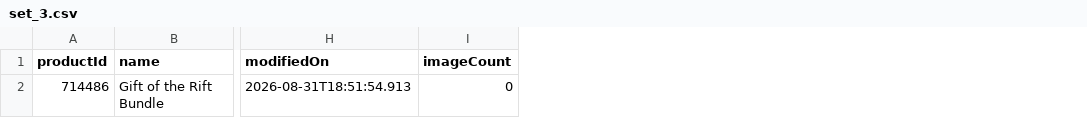
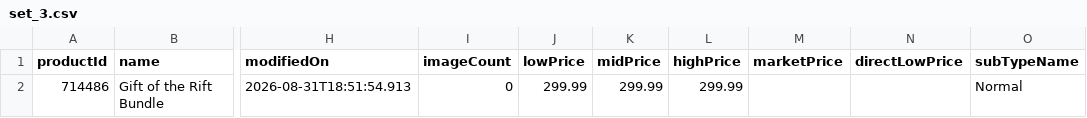
Before and after one commit to MXTradeApps/riftrades, a CSV file: public/price-guide/set_3.csv, drawn as a sheet; only a part is shown, gaps mark what is left out; the diff names each change by its address in the sheet, - before the commit and + after, or states it on an @@ line.

```diff
--- a/public/price-guide/set_3.csv
+++ b/public/price-guide/set_3.csv
+column J (lowPrice), row 2: 299.99
+column K (midPrice), row 2: 299.99
+column L (highPrice), row 2: 299.99
+column M (marketPrice), empty
+column N (directLowPrice), empty
+column O (subTypeName), row 2: Normal
```
Also changed, not shown: public/price-guide/set_10.csv, public/price-guide/set_13.csv, 12 other files.
